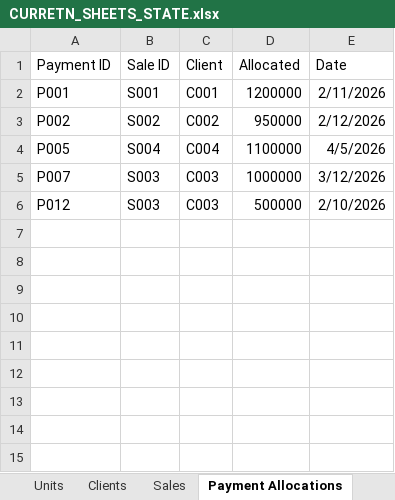
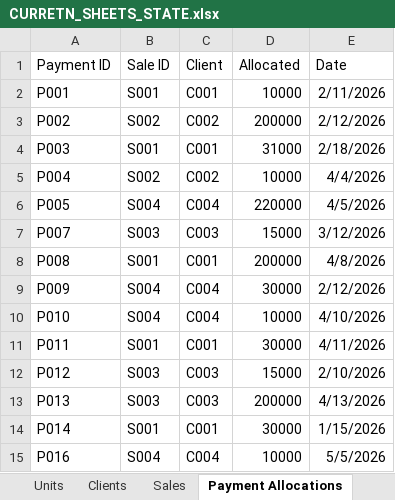
Before and after one commit to alkihuri/ProEstateFinance, an Excel workbook: CURRETN_SHEETS_STATE.xlsx, sheet Payment Allocations, drawn as a sheet; values as stored, in another font and other column widths than the file's, no borders; charts and pictures and table styles not drawn; addresses are those after the commit; the diff names each change by its address in the sheet, - before the commit and + after, or states it on an @@ line.

Commit message:
feat: add contract burndown and payment schedule updates; fix typos and enhance receivables detail

```diff
--- a/CURRETN_SHEETS_STATE.xlsx (sheet Payment Allocations)
+++ b/CURRETN_SHEETS_STATE.xlsx (sheet Payment Allocations)
-D2 (Allocated): 1200000
+D2 (Allocated): 10000
-D3 (Allocated): 950000
+D3 (Allocated): 200000
+row 4: P003 | S001 | C001 | 31000 | 2/18/2026
+row 5: P004 | S002 | C002 | 10000 | 4/4/2026
-D6 (Allocated): 1100000
+D6 (Allocated): 220000
-D7 (Allocated): 1000000
+D7 (Allocated): 15000
+row 8: P008 | S001 | C001 | 200000 | 4/8/2026
+row 9: P009 | S004 | C004 | 30000 | 2/12/2026
+row 10: P010 | S004 | C004 | 10000 | 4/10/2026
+row 11: P011 | S001 | C001 | 30000 | 4/11/2026
-D12 (Allocated): 500000
+D12 (Allocated): 15000
+row 13: P013 | S003 | C003 | 200000 | 4/13/2026
+row 14: P014 | S001 | C001 | 30000 | 1/15/2026
+row 15: P016 | S004 | C004 | 10000 | 5/5/2026
```
Also changed, not shown: sheet Client Payments, sheet VAT, sheet Cash Flow, sheet Receivables, sheet Units, sheet Dashboard, 3 more sheets, other sheet tabs, charts or pictures, 7 other files.
